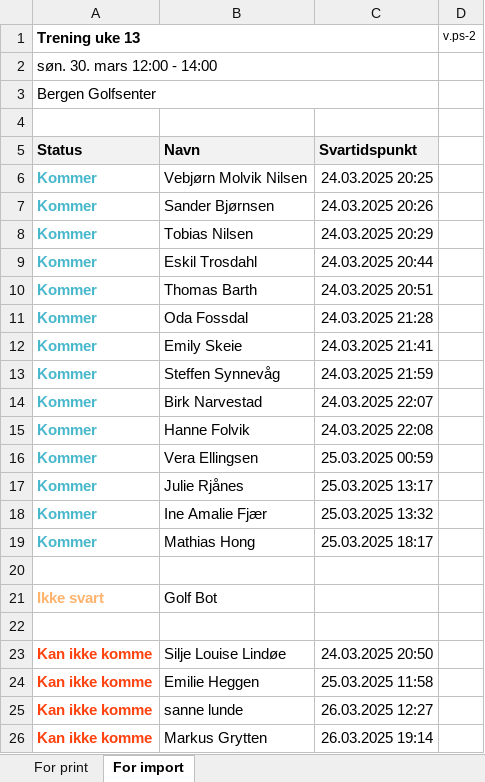
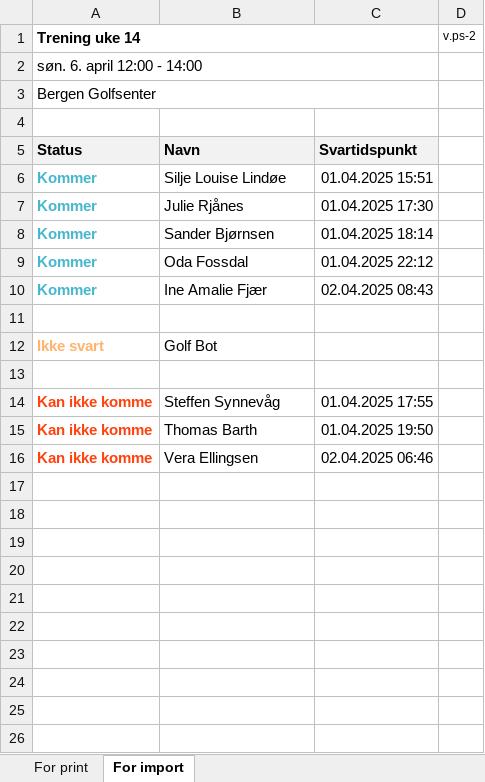
Before and after one commit to ELmustasje/bsi-golf-api, an Excel workbook: xlsx_files/spond(3).xlsx, sheet For import, drawn as a sheet; values as stored, in another font and other column widths than the file's, no borders; removed rows and columns are numbered as before the commit, all else as after; the diff names each change by its address in the sheet, - before the commit and + after, or states it on an @@ line.

```diff
--- a/xlsx_files/spond(3).xlsx (sheet For import)
+++ b/xlsx_files/spond(3).xlsx (sheet For import)
-A1: Trening uke 13
+A1: Trening uke 14
-A2 (Trening uke 14): søn. 30. mars 12:00 - 14:00
+A2 (Trening uke 14): søn. 6. april 12:00 - 14:00
-B6: Vebjørn Molvik Nilsen
+B6: Silje Louise Lindøe
-C6: 24.03.2025 20:25
+C6: 01.04.2025 15:51
+row 7: Kommer | Julie Rjånes | 01.04.2025 17:30
-C8: 24.03.2025 20:26
+C8: 01.04.2025 18:14
-row 8: Kommer | Tobias Nilsen | 24.03.2025 20:29
-row 9: Kommer | Eskil Trosdahl | 24.03.2025 20:44
-row 10: Kommer | Thomas Barth | 24.03.2025 20:51
-C9: 24.03.2025 21:28
+C9: 01.04.2025 22:12
-row 12: Kommer | Emily Skeie | 24.03.2025 21:41
-row 13: Kommer | Steffen Synnevåg | 24.03.2025 21:59
-row 14: Kommer | Birk Narvestad | 24.03.2025 22:07
-row 15: Kommer | Hanne Folvik | 24.03.2025 22:08
-row 16: Kommer | Vera Ellingsen | 25.03.2025 00:59
-row 17: Kommer | Julie Rjånes | 25.03.2025 13:17
-C10: 25.03.2025 13:32
+C10: 02.04.2025 08:43
-row 19: Kommer | Mathias Hong | 25.03.2025 18:17
-B14: Silje Louise Lindøe
+B14: Steffen Synnevåg
-C14: 24.03.2025 20:50
+C14: 01.04.2025 17:55
-B15: Emilie Heggen
+B15: Thomas Barth
-C15: 25.03.2025 11:58
+C15: 01.04.2025 19:50
-B16: sanne lunde
+B16: Vera Ellingsen
-C16: 26.03.2025 12:27
+C16: 02.04.2025 06:46
-row 26: Kan ikke komme | Markus Grytten | 26.03.2025 19:14
```
Also changed, not shown: sheet For print, xlsx_files/spond(4).xlsx, 2 other files.
